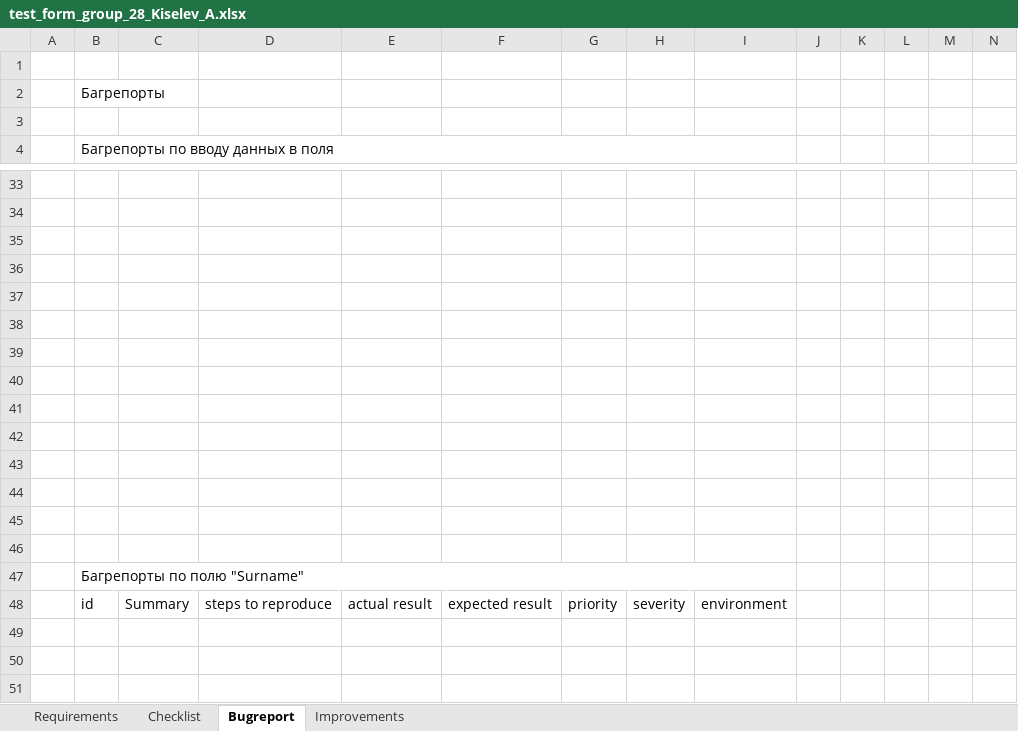
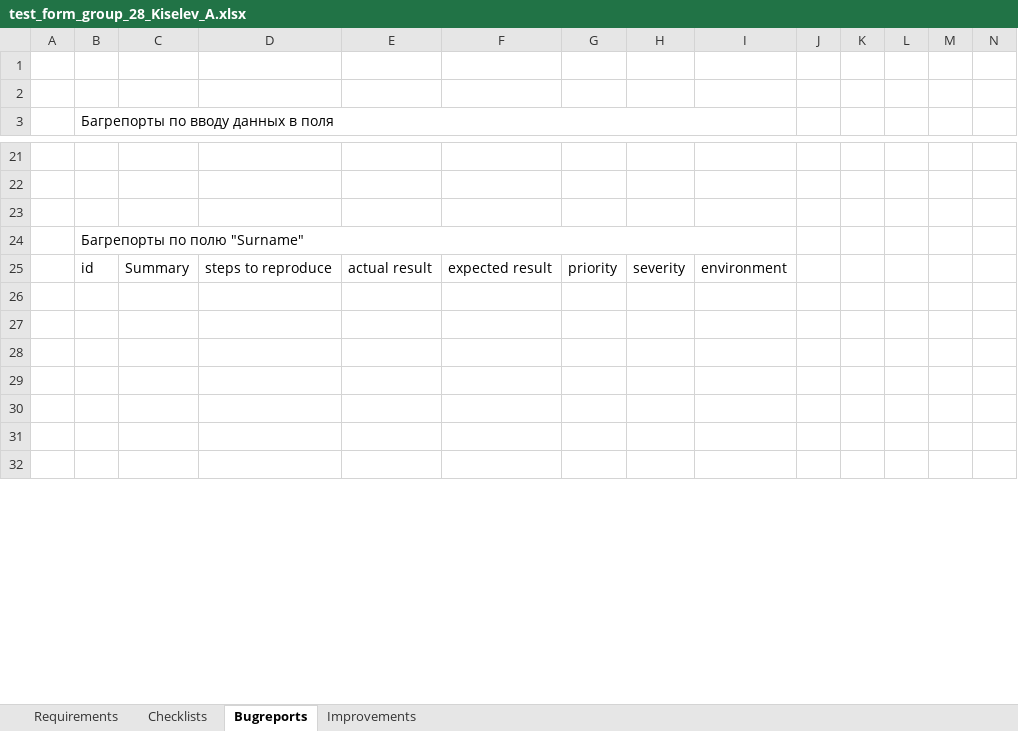
Before and after one commit to allexxk/test_form_group_28_Kiselev_A, an Excel workbook: test_form_group_28_Kiselev_A.xlsx, sheet Bugreports, drawn as a sheet; only a part is shown, gaps mark what is left out; the shorter side is filled out with more unchanged rows; values as stored, in another font and other column widths than the file's, no cell formats; removed rows and columns are numbered as before the commit, all else as after; rows hold the shown columns only; the diff covers the shown part only; the diff names each change by its address in the sheet, - before the commit and + after, or states it on an @@ line.

Commit message:
add check list

```diff
--- a/test_form_group_28_Kiselev_A.xlsx (sheet Bugreports)
+++ b/test_form_group_28_Kiselev_A.xlsx (sheet Bugreports)
-sheet tab: Checklist
+sheet tab: Checklists
-sheet tab: Bugreport
+sheet tab: Bugreports
-row 2:  | Багрепорты
-row 36: (empty)
-row 37: (empty)
-row 38: (empty)
-row 39: (empty)
-row 40: (empty)
-row 41: (empty)
-row 42: (empty)
-row 43: (empty)
-row 44: (empty)
-row 45: (empty)
-row 46: (empty)
-row 49: (empty)
-row 50: (empty)
-row 51: (empty)
```
Also changed, not shown: 45 removed rows and 2 moved rows elsewhere in this sheet, sheet Requirements, sheet Checklists, sheet Improvements, cell formats.
